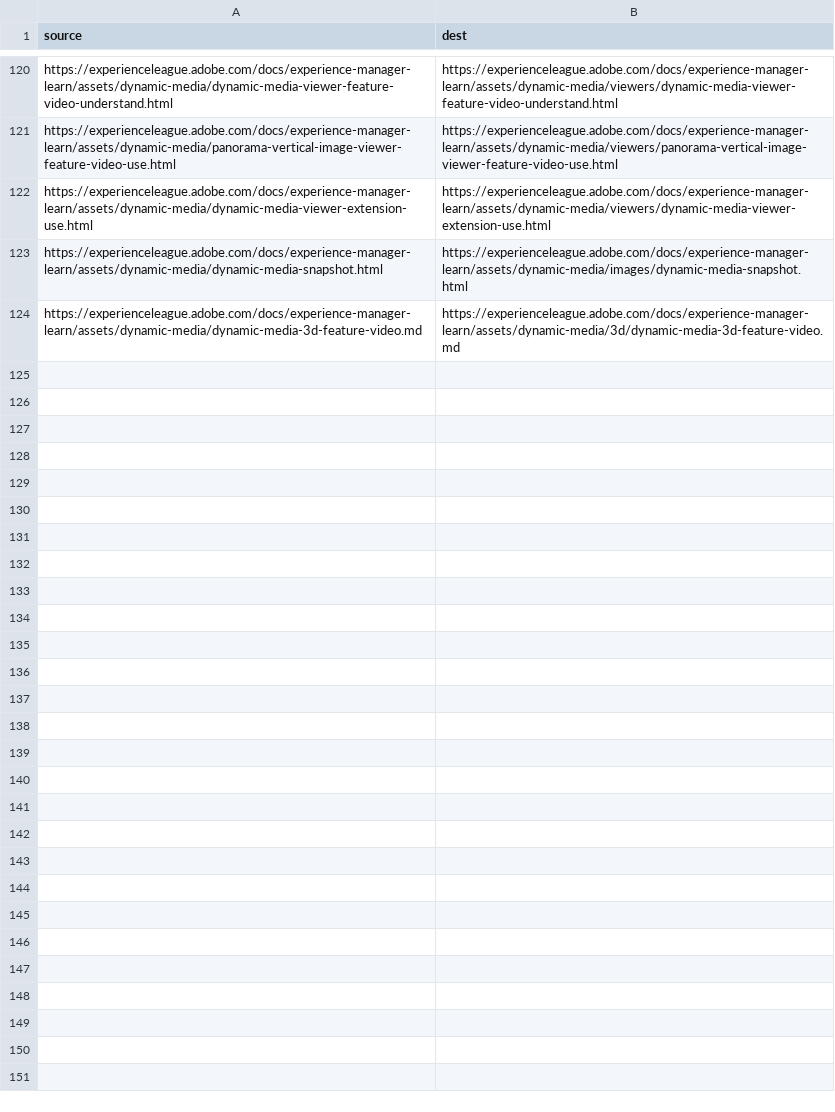
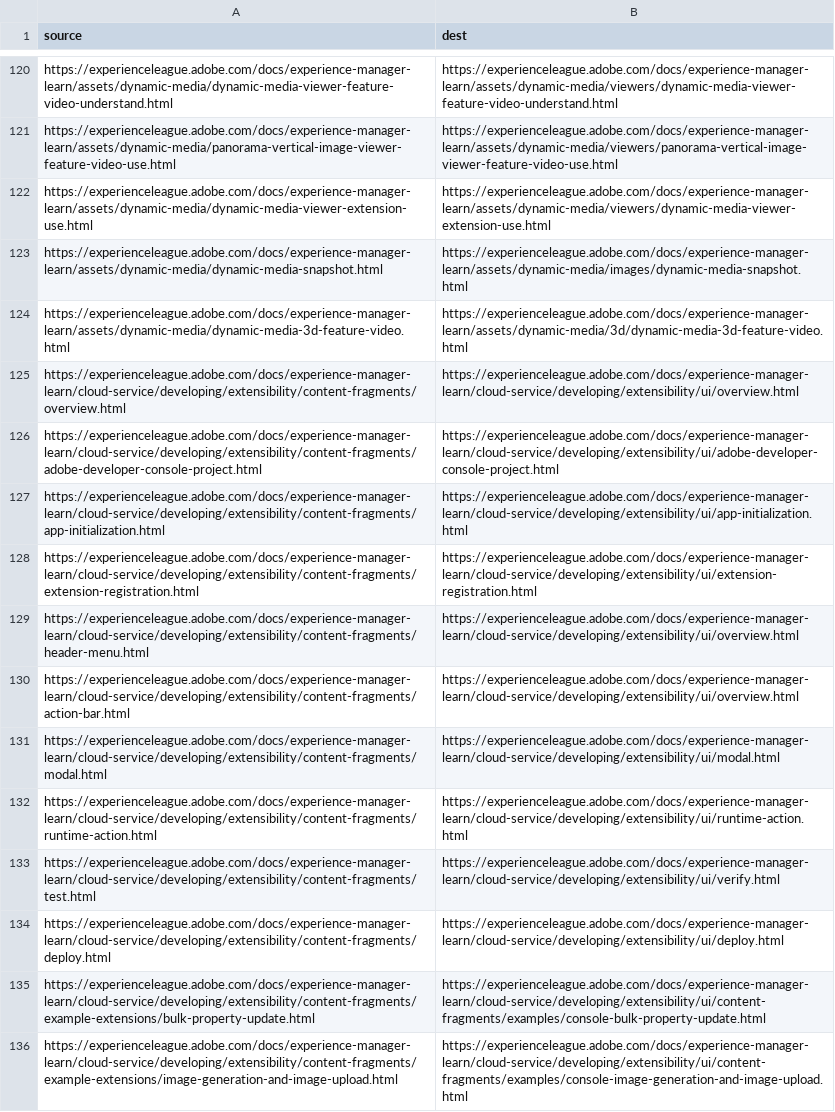
Before and after one commit to AdobeDocs/experience-manager-learn.zh-Hant, a CSV file: redirects.csv, drawn as a sheet; only a part is shown, gaps mark what is left out.

```diff
--- a/redirects.csv
+++ b/redirects.csv
@@ -123,2 +123,14 @@ https://experienceleague.adobe.com/docs/experience-manager-learn/assets/dynamic-
 https://experienceleague.adobe.com/docs/experience-manager-learn/assets/dynamic-media/dynamic-media-snapshot.html,https://experienceleague.adobe.com/docs/experience-manager-learn/assets/dynamic-media/images/dynamic-media-snapshot.html
-https://experienceleague.adobe.com/docs/experience-manager-learn/assets/dynamic-media/dynamic-media-3d-feature-video.md,https://experienceleague.adobe.com/docs/experience-manager-learn/assets/dynamic-media/3d/dynamic-media-3d-feature-video.md
+https://experienceleague.adobe.com/docs/experience-manager-learn/assets/dynamic-media/dynamic-media-3d-feature-video.html,https://experienceleague.adobe.com/docs/experience-manager-learn/assets/dynamic-media/3d/dynamic-media-3d-feature-video.html
+https://experienceleague.adobe.com/docs/experience-manager-learn/cloud-service/developing/extensibility/content-fragments/overview.html,https://experienceleague.adobe.com/docs/experience-manager-learn/cloud-service/developing/extensibility/ui/overview.html
+https://experienceleague.adobe.com/docs/experience-manager-learn/cloud-service/developing/extensibility/content-fragments/adobe-developer-console-project.html,https://experienceleague.adobe.com/docs/experience-manager-learn/cloud-service/developing/extensibility/ui/adobe-developer-console-project.html
+https://experienceleague.adobe.com/docs/experience-manager-learn/cloud-service/developing/extensibility/content-fragments/app-initialization.html,https://experienceleague.adobe.com/docs/experience-manager-learn/cloud-service/developing/extensibility/ui/app-initialization.html
+https://experienceleague.adobe.com/docs/experience-manager-learn/cloud-service/developing/extensibility/content-fragments/extension-registration.html,https://experienceleague.adobe.com/docs/experience-manager-learn/cloud-service/developing/extensibility/ui/extension-registration.html
+https://experienceleague.adobe.com/docs/experience-manager-learn/cloud-service/developing/extensibility/content-fragments/header-menu.html,https://experienceleague.adobe.com/docs/experience-manager-learn/cloud-service/developing/extensibility/ui/overview.html
+https://experienceleague.adobe.com/docs/experience-manager-learn/cloud-service/developing/extensibility/content-fragments/action-bar.html,https://experienceleague.adobe.com/docs/experience-manager-learn/cloud-service/developing/extensibility/ui/overview.html
+https://experienceleague.adobe.com/docs/experience-manager-learn/cloud-service/developing/extensibility/content-fragments/modal.html,https://experienceleague.adobe.com/docs/experience-manager-learn/cloud-service/developing/extensibility/ui/modal.html
+https://experienceleague.adobe.com/docs/experience-manager-learn/cloud-service/developing/extensibility/content-fragments/runtime-action.html,https://experienceleague.adobe.com/docs/experience-manager-learn/cloud-service/developing/extensibility/ui/runtime-action.html
+https://experienceleague.adobe.com/docs/experience-manager-learn/cloud-service/developing/extensibility/content-fragments/test.html,https://experienceleague.adobe.com/docs/experience-manager-learn/cloud-service/developing/extensibility/ui/verify.html
+https://experienceleague.adobe.com/docs/experience-manager-learn/cloud-service/developing/extensibility/content-fragments/deploy.html,https://experienceleague.adobe.com/docs/experience-manager-learn/cloud-service/developing/extensibility/ui/deploy.html
+https://experienceleague.adobe.com/docs/experience-manager-learn/cloud-service/developing/extensibility/content-fragments/example-extensions/bulk-property-update.html,https://experienceleague.adobe.com/docs/experience-manager-learn/cloud-service/developing/extensibility/ui/content-fragments/examples/console-bulk-property-update.html
+https://experienceleague.adobe.com/docs/experience-manager-learn/cloud-service/developing/extensibility/content-fragments/example-extensions/image-generation-and-image-upload.html,https://experienceleague.adobe.com/docs/experience-manager-learn/cloud-service/developing/extensibility/ui/content-fragments/examples/console-image-generation-and-image-upload.html
```
Also changed, not shown: 44 other files.
